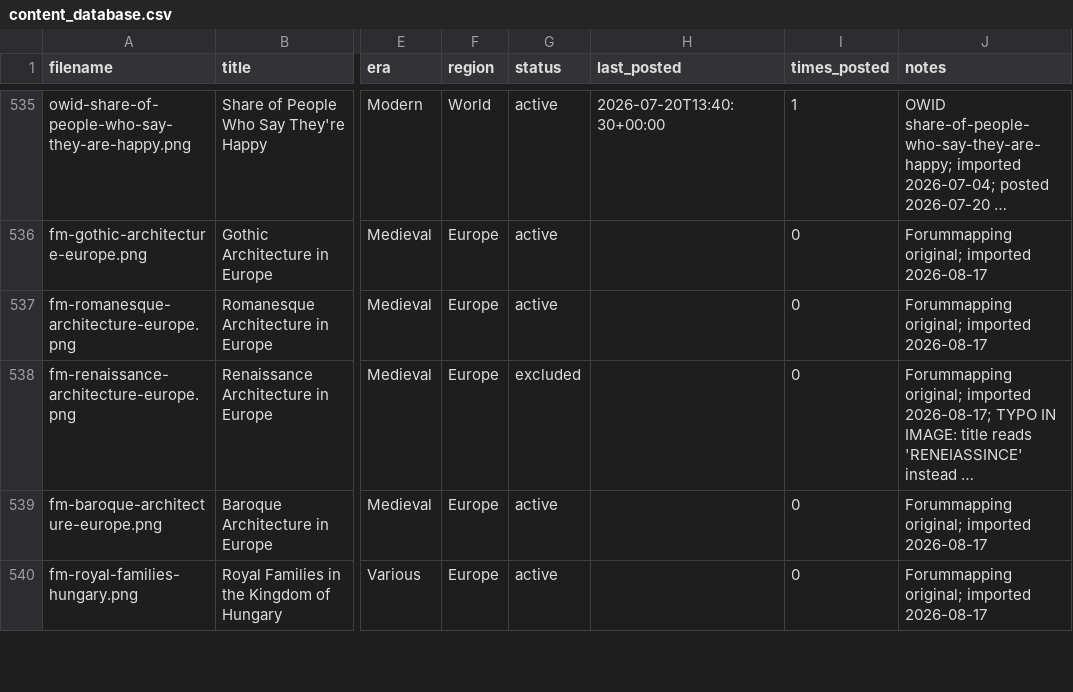
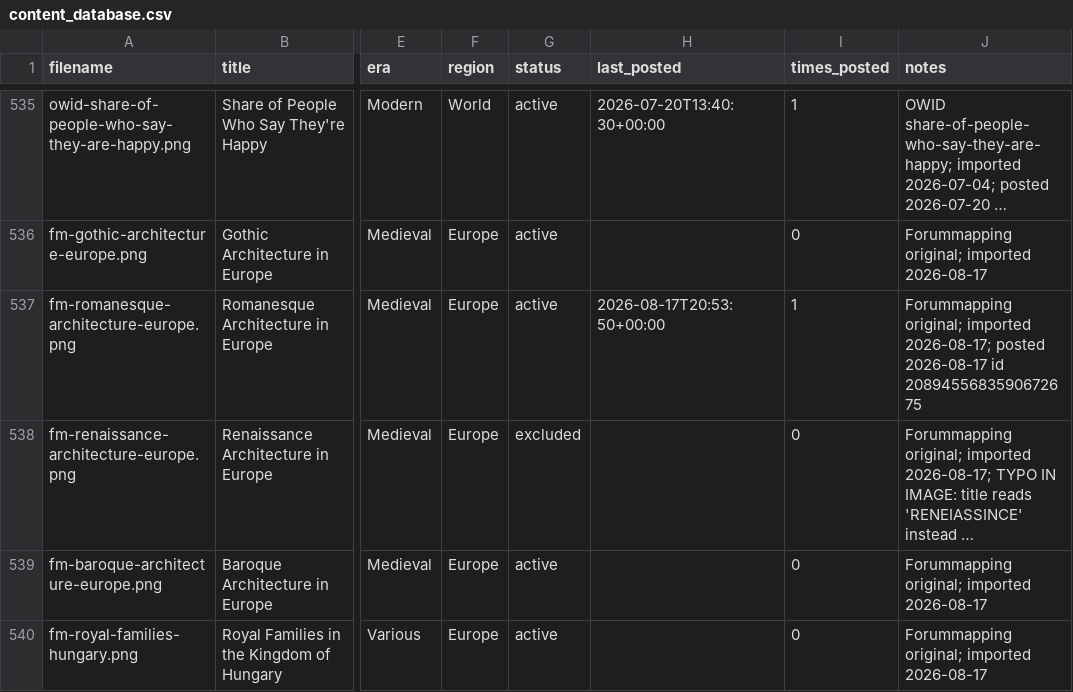
Before and after one commit to gypsykingHU/forummapping-x, a CSV file: content_database.csv, drawn as a sheet; only a part is shown, gaps mark what is left out; long unchanged cells end in …; the diff names each change by its address in the sheet, - before the commit and + after, or states it on an @@ line.

Commit message:
log: post 2026-08-17_20:53

```diff
--- a/content_database.csv
+++ b/content_database.csv
-H537 (last_posted): (empty)
+H537 (last_posted): 2026-08-17T20:53:50+00:00
-I537 (times_posted): 0
+I537 (times_posted): 1
-J537 (notes): …original; imported 2026-08-17
+J537 (notes): …original; imported 2026-08-17; posted 2026-08-17 id 2089455683590672675
```
